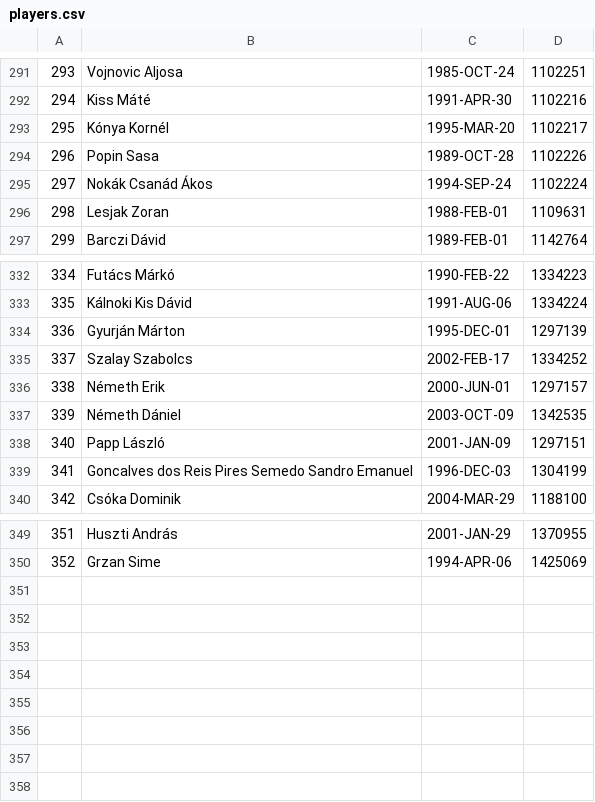
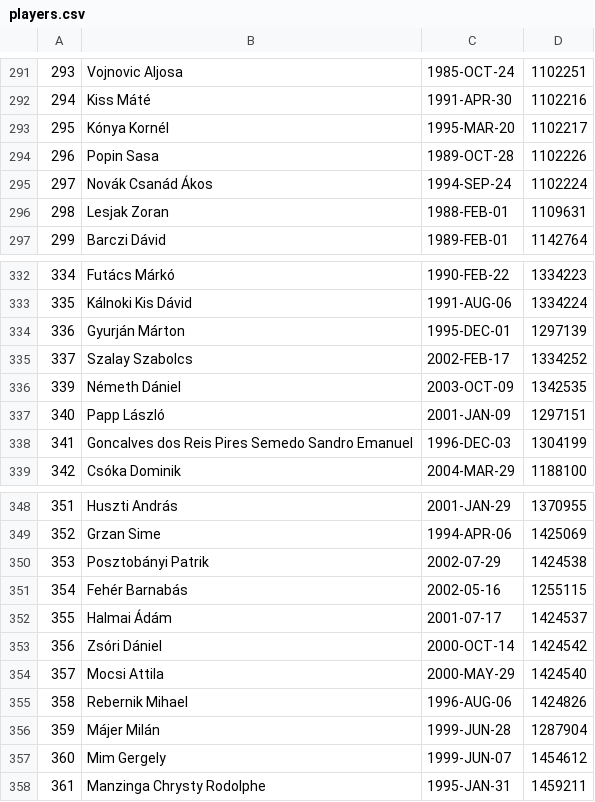
Before and after one commit to asalamon74/ztemezszam, a CSV file: app/src/main/res/raw/players.csv, drawn as a sheet; only a part is shown, gaps mark what is left out.

Commit message:
Update player info

```diff
--- a/app/src/main/res/raw/players.csv
+++ b/app/src/main/res/raw/players.csv
@@ -294,3 +294,3 @@
 296,Popin Sasa,1989-OCT-28,1102226
-297,Nokák Csanád Ákos,1994-SEP-24,1102224
+297,Novák Csanád Ákos,1994-SEP-24,1102224
 298,Lesjak Zoran,1988-FEB-01,1109631
@@ -335,3 +335,2 @@
 337,Szalay Szabolcs,2002-FEB-17,1334252
-338,Németh Erik,2000-JUN-01,1297157
 339,Németh Dániel,2003-OCT-09,1342535
@@ -350 +349,10 @@
 352,Grzan Sime,1994-APR-06,1425069
+353,Posztobányi Patrik,2002-07-29,1424538
+354,Fehér Barnabás,2002-05-16,1255115
+355,Halmai Ádám,2001-07-17,1424537
+356,Zsóri Dániel,2000-OCT-14,1424542
+357,Mocsi Attila,2000-MAY-29,1424540
+358,Rebernik Mihael,1996-AUG-06,1424826
+359,Májer Milán,1999-JUN-28,1287904
+360,Mim Gergely,1999-JUN-07,1454612
+361,Manzinga Chrysty Rodolphe,1995-JAN-31,1459211
```
Also changed, not shown: app/src/main/res/raw/seasons.csv, app/src/main/res/raw/shirts.csv.
